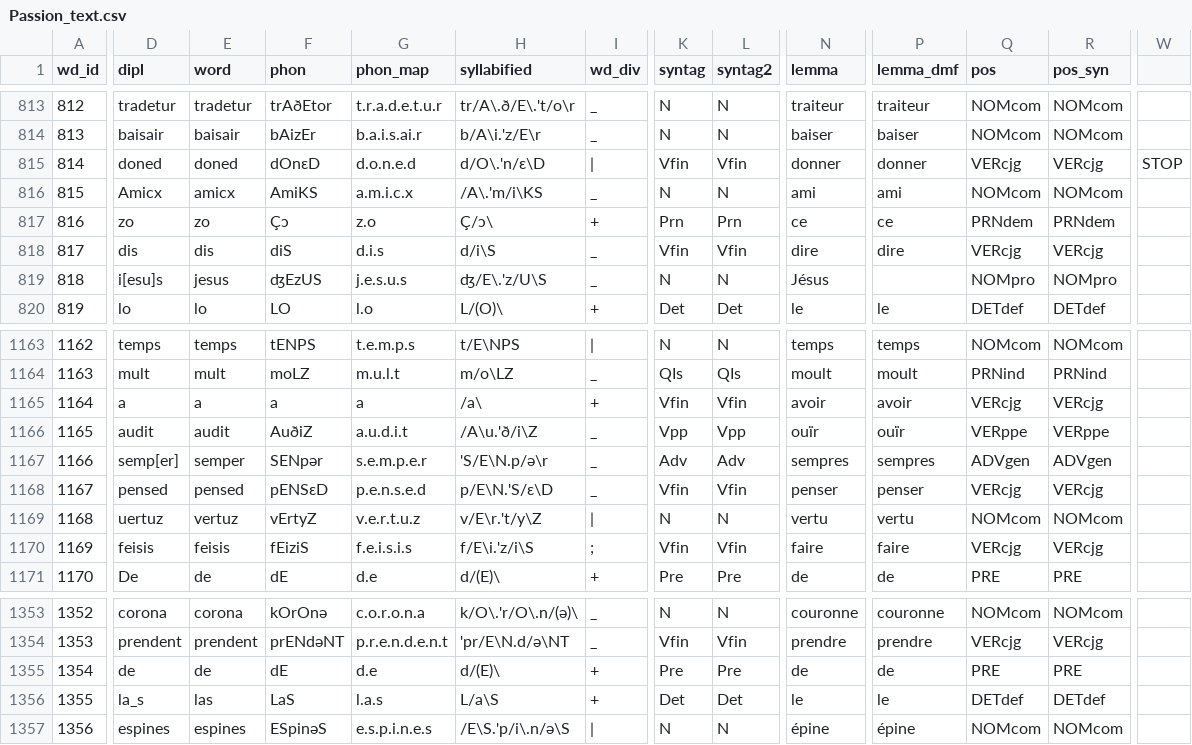
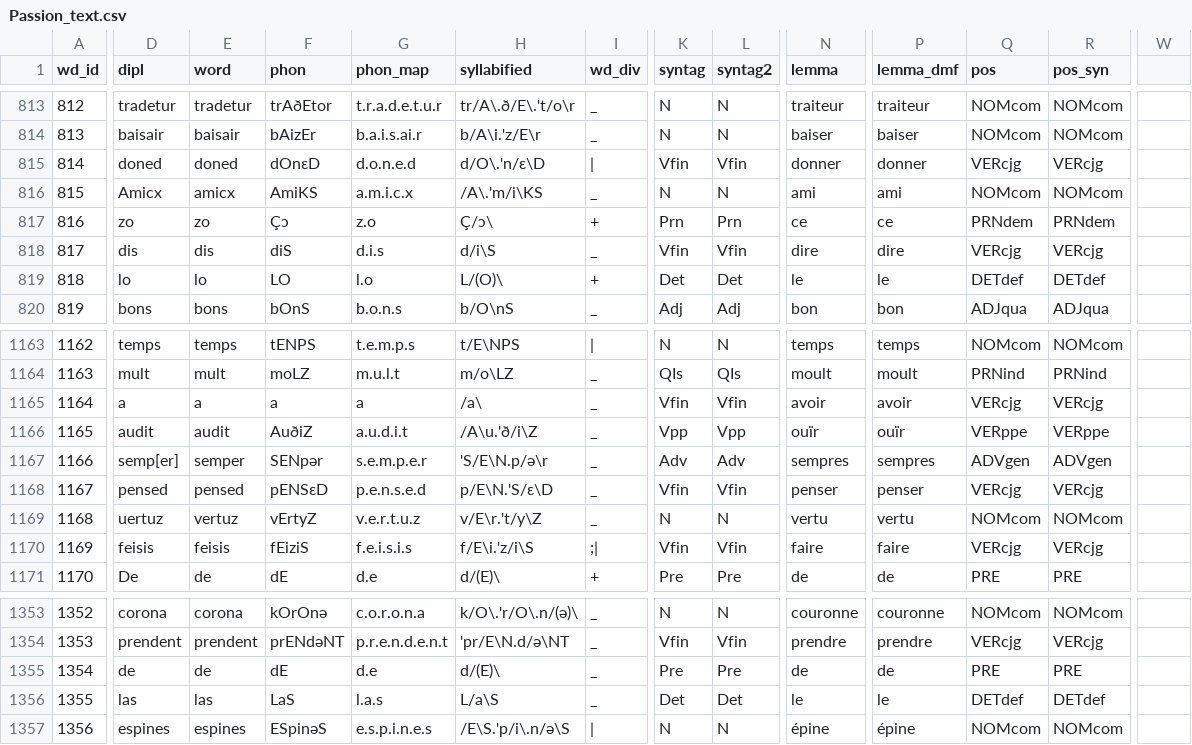
Before and after one commit to rainsfordtm/ogr, a CSV file: src/csv/textcsv/Passion_text.csv, drawn as a sheet; only a part is shown, gaps mark what is left out; the diff covers the shown part only; the diff names each change by its address in the sheet, - before the commit and + after, or states it on an @@ line.

Commit message:
checking passion transcription

```diff
--- a/src/csv/textcsv/Passion_text.csv
+++ b/src/csv/textcsv/Passion_text.csv
-W815: STOP
+W815: (empty)
-D819 (dipl): i[esu]s
+D819 (dipl): lo
-E819 (word): jesus
+E819 (word): lo
-F819 (phon): ʤEzUS
+F819 (phon): LO
-G819 (phon_map): j.e.s.u.s
+G819 (phon_map): l.o
-H819 (syllabified): ʤ/E\.'z/U\S
+H819 (syllabified): L/(O)\
-I819 (wd_div): _
+I819 (wd_div): +
-K819 (syntag): N
+K819 (syntag): Det
-L819 (syntag2): N
+L819 (syntag2): Det
-N819 (lemma): Jésus
+N819 (lemma): le
-P819 (lemma_dmf): (empty)
+P819 (lemma_dmf): le
-Q819 (pos): NOMpro
+Q819 (pos): DETdef
-R819 (pos_syn): NOMpro
+R819 (pos_syn): DETdef
-D820 (dipl): lo
+D820 (dipl): bons
-E820 (word): lo
+E820 (word): bons
-F820 (phon): LO
+F820 (phon): bOnS
-G820 (phon_map): l.o
+G820 (phon_map): b.o.n.s
-H820 (syllabified): L/(O)\
+H820 (syllabified): b/O\nS
-I820 (wd_div): +
+I820 (wd_div): _
-K820 (syntag): Det
+K820 (syntag): Adj
-L820 (syntag2): Det
+L820 (syntag2): Adj
-N820 (lemma): le
+N820 (lemma): bon
-P820 (lemma_dmf): le
+P820 (lemma_dmf): bon
-Q820 (pos): DETdef
+Q820 (pos): ADJqua
-R820 (pos_syn): DETdef
+R820 (pos_syn): ADJqua
-I1165 (wd_div): +
+I1165 (wd_div): _
-I1169 (wd_div): |
+I1169 (wd_div): _
-I1170 (wd_div): ;
+I1170 (wd_div): ;|
-I1355:I1356 (wd_div): +
+I1355:I1356 (wd_div): _
-D1356 (dipl): la_s
+D1356 (dipl): las
```
Also changed, not shown: 37 edited cells elsewhere in this file.
